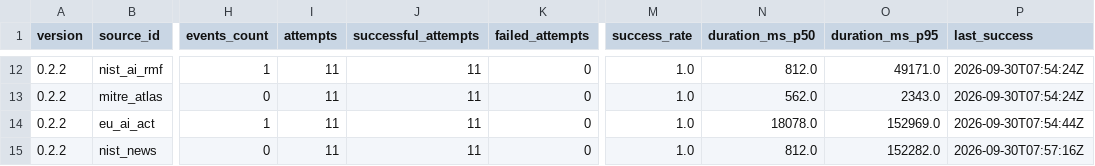
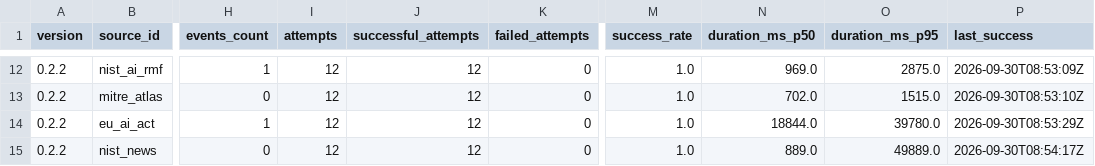
Before and after one commit to scu08265/ai-security-intelligence-workbench, a CSV file: reports/source-health.csv, drawn as a sheet; only a part is shown, gaps mark what is left out; the diff covers the shown part only; the diff names each change by its address in the sheet, - before the commit and + after, or states it on an @@ line.

Commit message:
chore: refresh evidence reports and daily logs through 2026-09-30

```diff
--- a/reports/source-health.csv
+++ b/reports/source-health.csv
-I12:I15 (attempts): 11
+I12:I15 (attempts): 12
-J12:J15 (successful_attempts): 11
+J12:J15 (successful_attempts): 12
-N12 (duration_ms_p50): 812.0
+N12 (duration_ms_p50): 969.0
-O12 (duration_ms_p95): 49171.0
+O12 (duration_ms_p95): 2875.0
-P12 (last_success): 2026-09-30T07:54:24Z
+P12 (last_success): 2026-09-30T08:53:09Z
-N13 (duration_ms_p50): 562.0
+N13 (duration_ms_p50): 702.0
-O13 (duration_ms_p95): 2343.0
+O13 (duration_ms_p95): 1515.0
-P13 (last_success): 2026-09-30T07:54:24Z
+P13 (last_success): 2026-09-30T08:53:10Z
-N14 (duration_ms_p50): 18078.0
+N14 (duration_ms_p50): 18844.0
-O14 (duration_ms_p95): 152969.0
+O14 (duration_ms_p95): 39780.0
-P14 (last_success): 2026-09-30T07:54:44Z
+P14 (last_success): 2026-09-30T08:53:29Z
-N15 (duration_ms_p50): 812.0
+N15 (duration_ms_p50): 889.0
-O15 (duration_ms_p95): 152282.0
+O15 (duration_ms_p95): 49889.0
-P15 (last_success): 2026-09-30T07:57:16Z
+P15 (last_success): 2026-09-30T08:54:17Z
```
Also changed, not shown: 37 edited cells elsewhere in this file, 9 other files.
